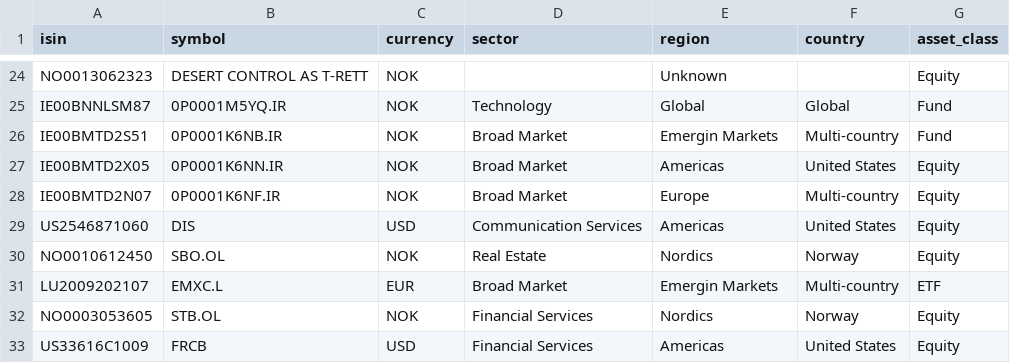
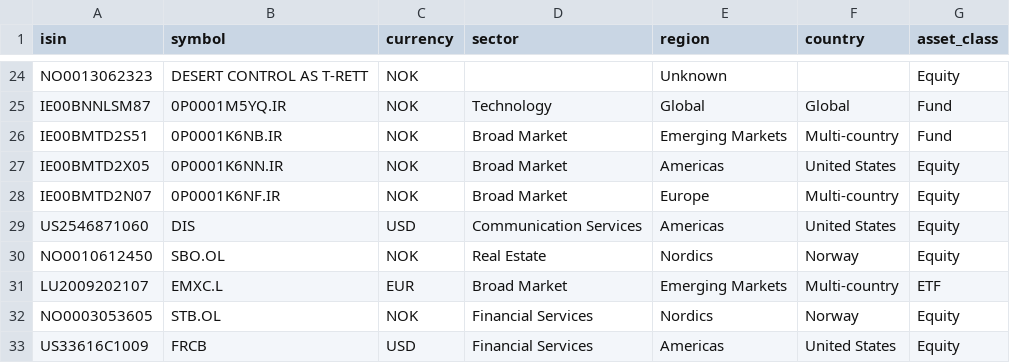
Before and after one commit to SamirStandnes/project_kodak, a CSV file: data/reference/isin_map.csv, drawn as a sheet; only a part is shown, gaps mark what is left out.

```diff
--- a/data/reference/isin_map.csv
+++ b/data/reference/isin_map.csv
@@ -25,3 +25,3 @@ NO0013062323,DESERT CONTROL AS T-RETT,NOK,,Unknown,,Equity
 IE00BNNLSM87,0P0001M5YQ.IR,NOK,Technology,Global,Global,Fund
-IE00BMTD2S51,0P0001K6NB.IR,NOK,Broad Market,Emergin Markets,Multi-country,Fund
+IE00BMTD2S51,0P0001K6NB.IR,NOK,Broad Market,Emerging Markets,Multi-country,Fund
 IE00BMTD2X05,0P0001K6NN.IR,NOK,Broad Market,Americas,United States,Equity
@@ -30,3 +30,3 @@ US2546871060,DIS,USD,Communication Services,Americas,United States,Equity
 NO0010612450,SBO.OL,NOK,Real Estate,Nordics,Norway,Equity
-LU2009202107,EMXC.L,EUR,Broad Market,Emergin Markets,Multi-country,ETF
+LU2009202107,EMXC.L,EUR,Broad Market,Emerging Markets,Multi-country,ETF
 NO0003053605,STB.OL,NOK,Financial Services,Nordics,Norway,Equity
```
Also changed, not shown: data/reference/accounts.csv, 11 other files.
